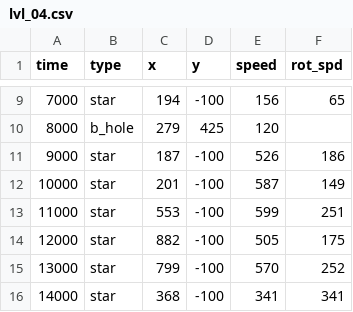
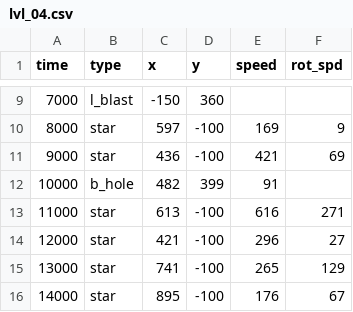
Before and after one commit to Maxim2k7/PyGame-Project, a CSV file: data/lvl_04.csv, drawn as a sheet; only a part is shown, gaps mark what is left out; the diff covers the shown part only.

```diff
--- a/data/lvl_04.csv
+++ b/data/lvl_04.csv
@@ -9,8 +9,8 @@ time	type	x	y	speed	rot_spd
-7000	star	194	-100	156	65
-8000	b_hole	279	425	120
-9000	star	187	-100	526	186
-10000	star	201	-100	587	149
-11000	star	553	-100	599	251
-12000	star	882	-100	505	175
-13000	star	799	-100	570	252
-14000	star	368	-100	341	341
+7000	l_blast	-150	360
+8000	star	597	-100	169	9
+9000	star	436	-100	421	69
+10000	b_hole	482	399	91
+11000	star	613	-100	616	271
+12000	star	421	-100	296	27
+13000	star	741	-100	265	129
+14000	star	895	-100	176	67
```
Also changed, not shown: 155 edited cells elsewhere in this file, 11 other files.
